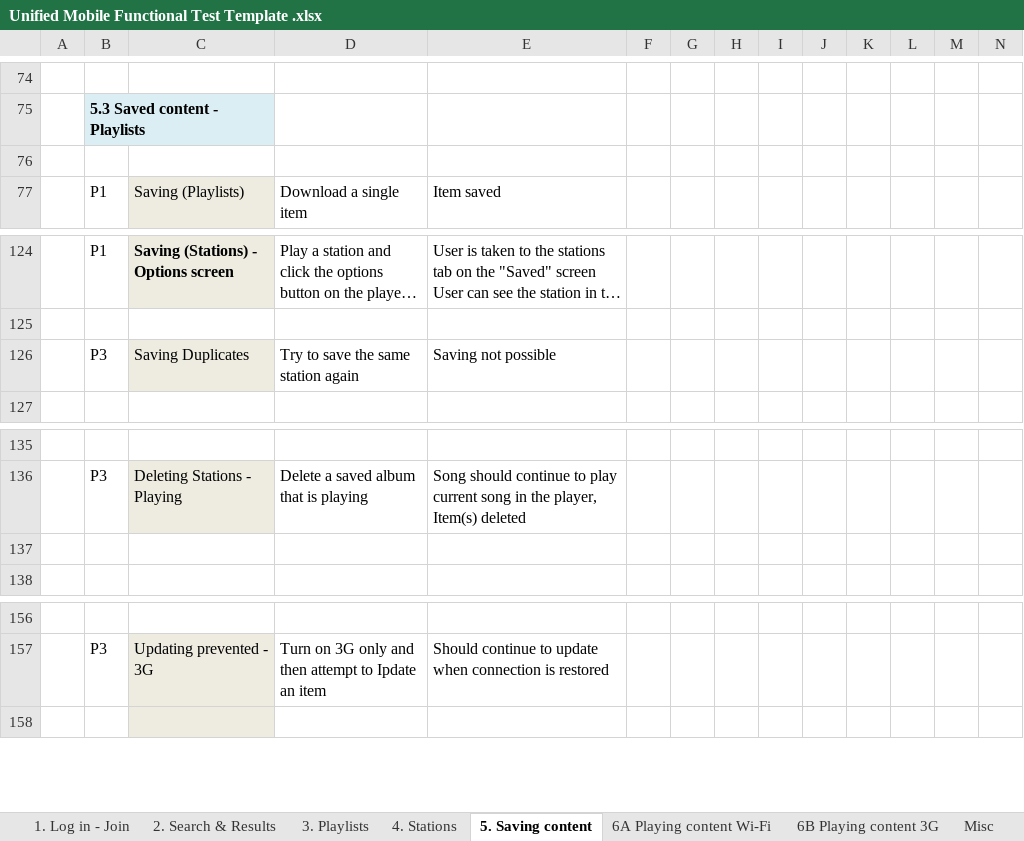
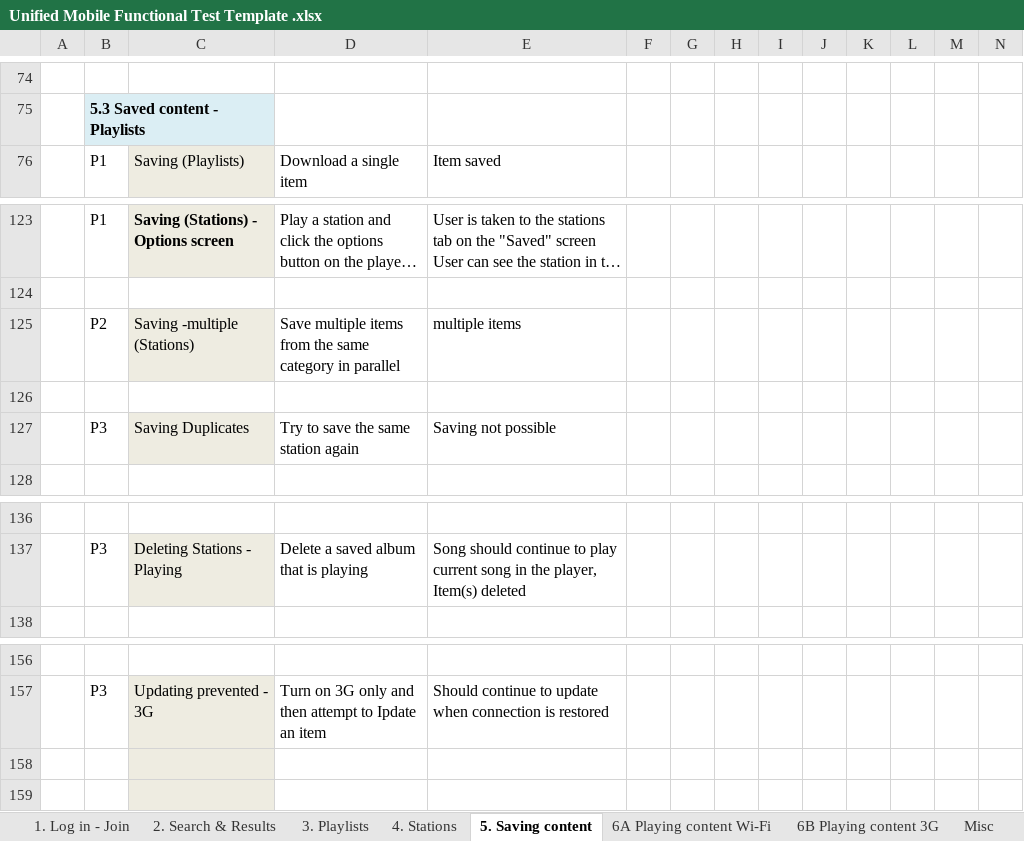
Before and after one commit to AndyBarnett/Yellow, an Excel workbook: Mobile/Manual/Unified Mobile Functional Test Template .xlsx, sheet 5. Saving content, drawn as a sheet; only a part is shown, gaps mark what is left out; long unchanged cells end in …; values as stored, in another font and other column widths than the file's, no borders; removed rows and columns are numbered as before the commit, all else as after; rows hold the shown columns only; the diff names each change by its address in the sheet, - before the commit and + after, or states it on an @@ line.

```diff
--- a/Mobile/Manual/Unified Mobile Functional Test Template .xlsx (sheet 5. Saving content)
+++ b/Mobile/Manual/Unified Mobile Functional Test Template .xlsx (sheet 5. Saving content)
-row 76: (empty)
+row 125:  | P2 | Saving -multiple (Stations) | Save multiple items from the same category in parallel | multiple items
+row 126: (empty)
-row 137: (empty)
+row 158: (empty)
```
Also changed, not shown: sheet 6A Playing content Wi-Fi, sheet 4. Stations, sheet Misc, sheet 6B Playing content 3G, sheet 3. Playlists, sheet 2. Search & Results.
